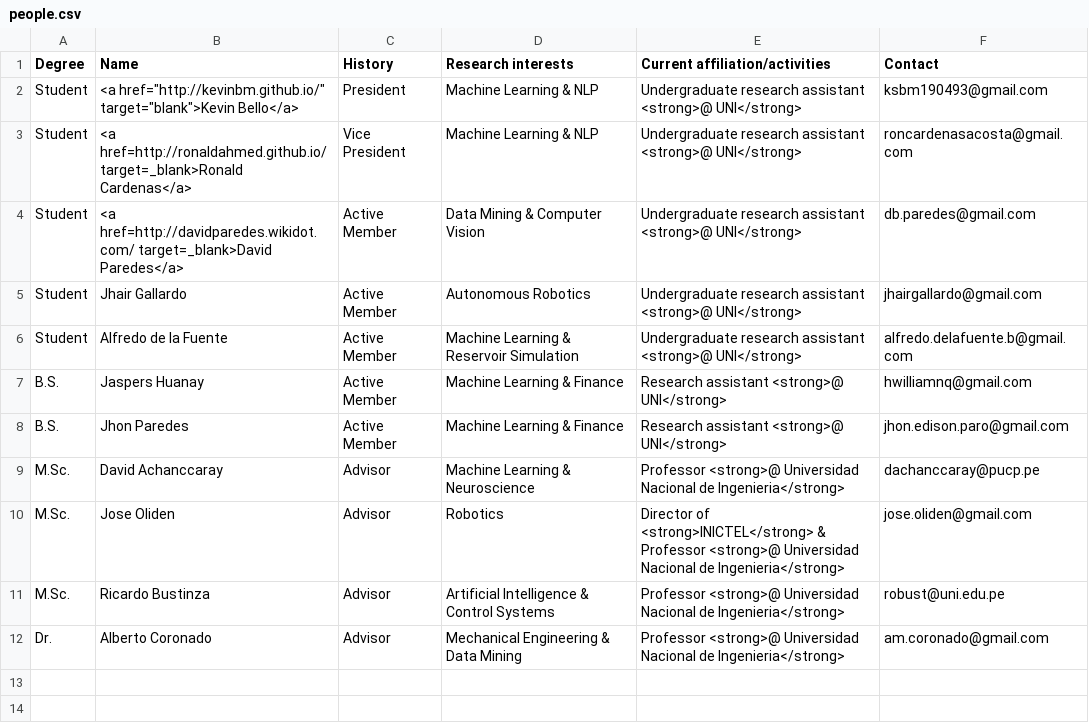
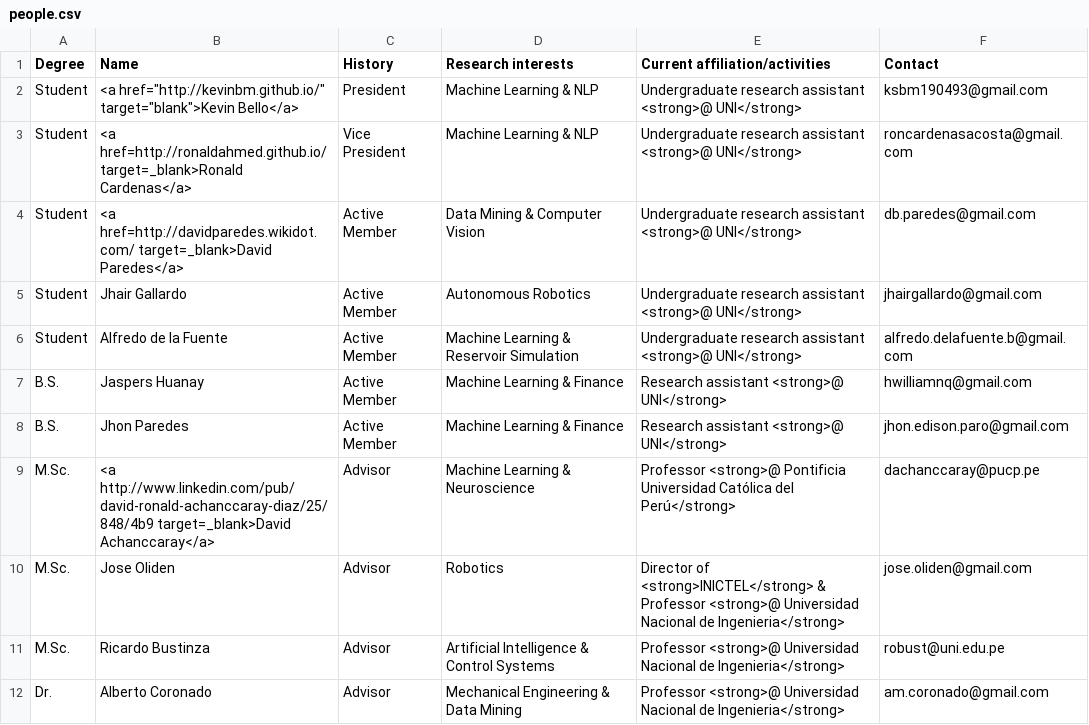
Before and after one commit to GISCIA/GISCIA.github.io, a CSV file: people/people.csv, drawn as a sheet.

Commit message:
update achanccaray brothers information

```diff
--- a/people/people.csv
+++ b/people/people.csv
@@ -8,3 +8,3 @@ B.S.,Jaspers Huanay,Active Member,Machine Learning & Finance,Research assistant
 B.S.,Jhon Paredes,Active Member,Machine Learning & Finance,Research assistant <strong>@ UNI</strong>,jhon.edison.paro@gmail.com
-M.Sc.,David Achanccaray,Advisor,Machine Learning & Neuroscience,Professor <strong>@ Universidad Nacional de Ingenieria</strong>,dachanccaray@pucp.pe
+M.Sc.,<a http://www.linkedin.com/pub/david-ronald-achanccaray-diaz/25/848/4b9 target=_blank>David Achanccaray</a>,Advisor,Machine Learning & Neuroscience,Professor <strong>@ Pontificia Universidad Católica del Perú</strong>,dachanccaray@pucp.pe
 M.Sc.,Jose Oliden,Advisor,Robotics,Director of <strong>INICTEL</strong> & Professor <strong>@ Universidad Nacional de Ingenieria</strong>,jose.oliden@gmail.com
```
Also changed, not shown: people/former_people.csv.
